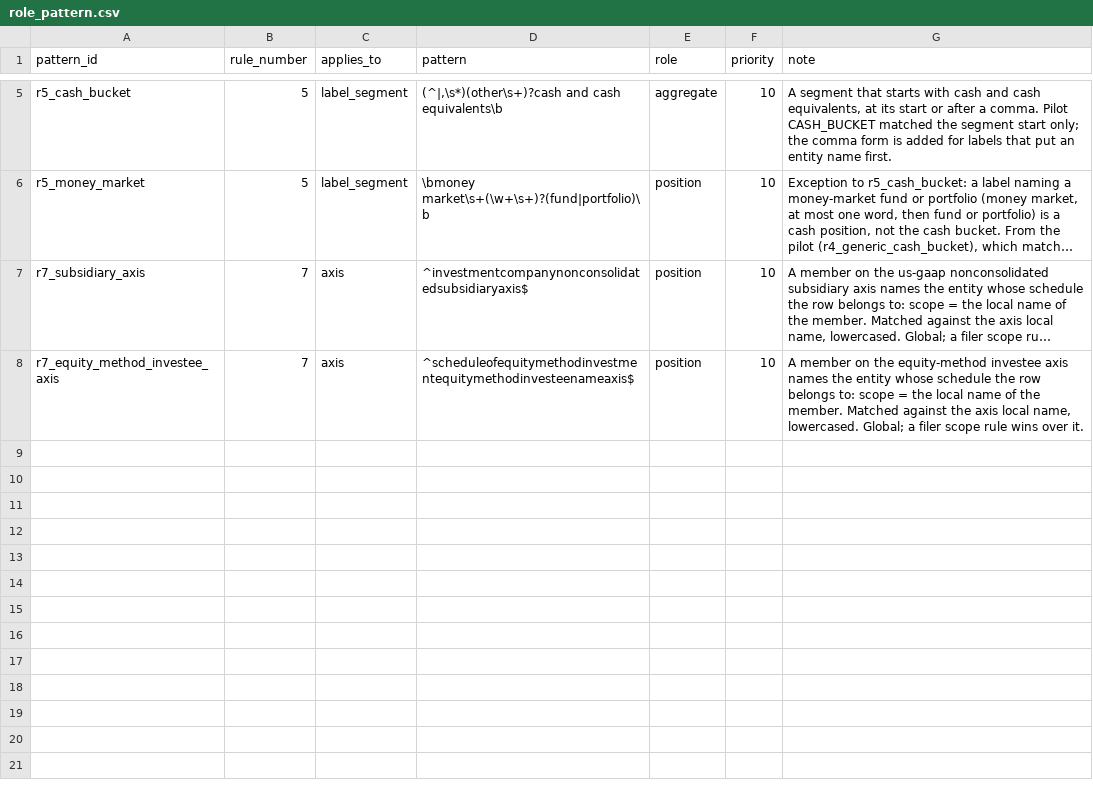
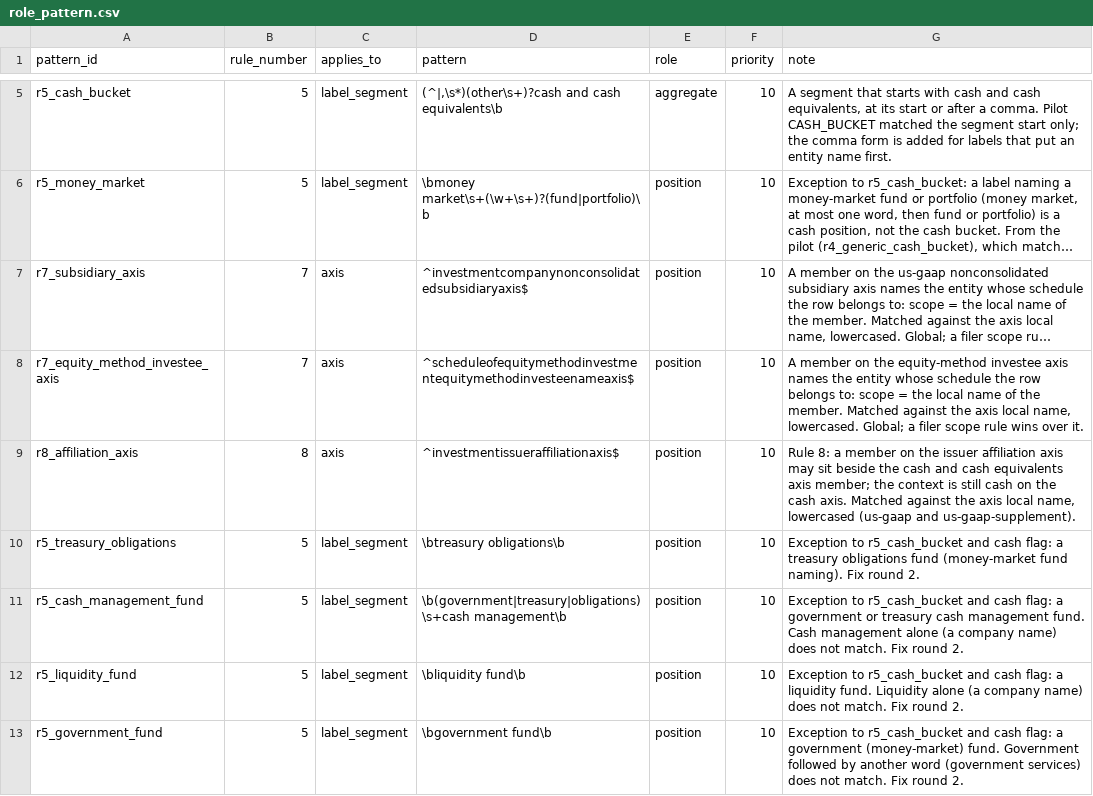
Before and after one commit to JamesCAlger/privatemarketwatch, a CSV file: warehouse/seeds/role_pattern.csv, drawn as a sheet; only a part is shown, gaps mark what is left out; long unchanged cells end in …; the diff names each change by its address in the sheet, - before the commit and + after, or states it on an @@ line.

```diff
--- a/warehouse/seeds/role_pattern.csv
+++ b/warehouse/seeds/role_pattern.csv
+row 9: r8_affiliation_axis | 8 | axis | ^investmentissueraffiliationaxis$ | position | 10 | Rule 8: a member on the issuer affiliation axis may sit beside the cash and cash equivalents axis member; the context is still cash on the cash axis. Matched against the axis local name, lowercased (us-gaap and us-gaap-supplement).
+row 10: r5_treasury_obligations | 5 | label_segment | \btreasury obligations\b | position | 10 | Exception to r5_cash_bucket and cash flag: a treasury obligations fund (money-market fund naming). Fix round 2.
+row 11: r5_cash_management_fund | 5 | label_segment | \b(government|treasury|obligations)\s+cash management\b | position | 10 | Exception to r5_cash_bucket and cash flag: a government or treasury cash management fund. Cash management alone (a company name) does not match. Fix round 2.
+row 12: r5_liquidity_fund | 5 | label_segment | \bliquidity fund\b | position | 10 | Exception to r5_cash_bucket and cash flag: a liquidity fund. Liquidity alone (a company name) does not match. Fix round 2.
+row 13: r5_government_fund | 5 | label_segment | \bgovernment fund\b | position | 10 | Exception to r5_cash_bucket and cash flag: a government (money-market) fund. Government followed by another word (government services) does not match. Fix round 2.
```
Also changed, not shown: 6 other files.
